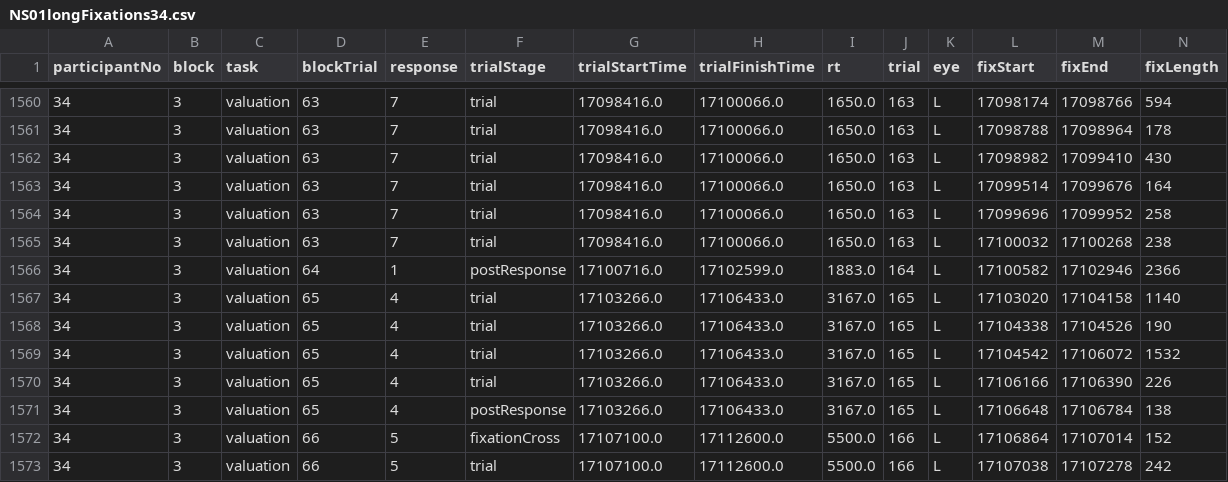
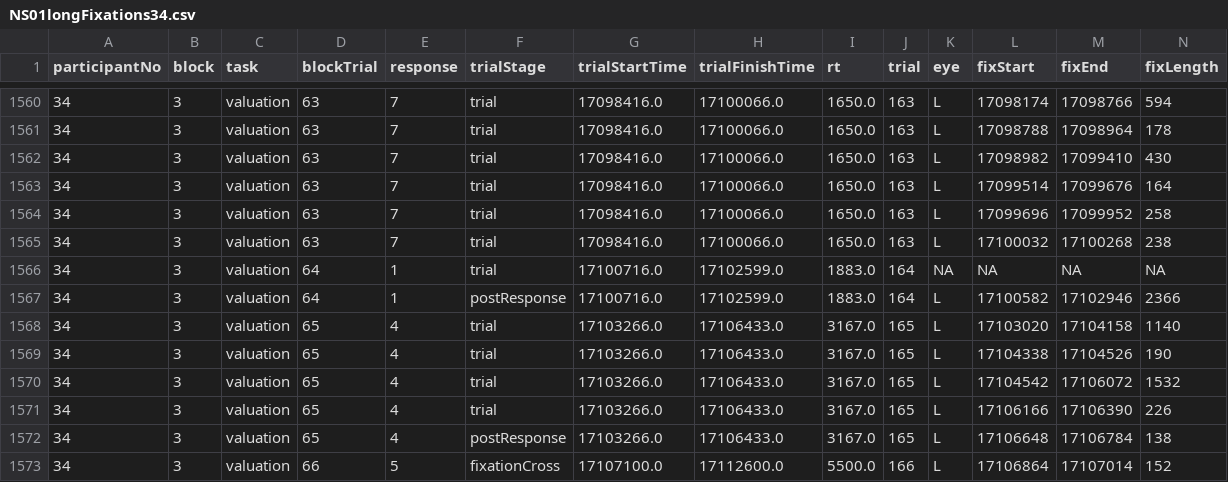
Before and after one commit to ceredmunds/NS01, a CSV file: data/fixations/NS01longFixations34.csv, drawn as a sheet; only a part is shown, gaps mark what is left out; the shorter side is filled out with more unchanged rows; rows hold the shown columns only; the diff names each change by its address in the sheet, - before the commit and + after, or states it on an @@ line.

```diff
--- a/data/fixations/NS01longFixations34.csv
+++ b/data/fixations/NS01longFixations34.csv
+row 1566: 34 | 3 | valuation | 64 | 1 | trial | 17100716.0 | 17102599.0 | 1883.0 | 164 | NA | NA | NA | NA
```
Also changed, not shown: data/fixations/NS01longFixations10.csv, data/fixations/NS01longFixations22.csv, 8 other files.
